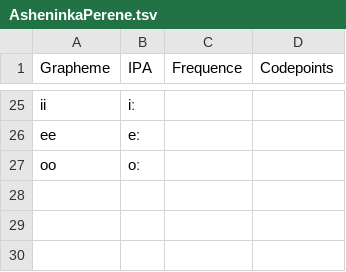
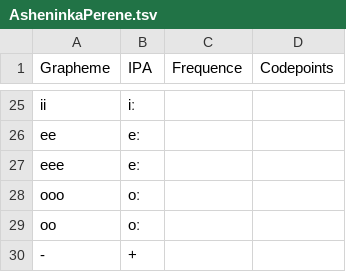
Before and after one commit to lexibank/ideobank, a TSV file: etc/orthography/AsheninkaPerene.tsv, drawn as a sheet; only a part is shown, gaps mark what is left out; the diff names each change by its address in the sheet, - before the commit and + after, or states it on an @@ line.

```diff
--- a/etc/orthography/AsheninkaPerene.tsv
+++ b/etc/orthography/AsheninkaPerene.tsv
+row 27: eee | eː
+row 28: ooo | oː
+row 30: - | +
```
Also changed, not shown: etc/orthography/Chapalaa.tsv, etc/orthography/CocamaCocamilla.tsv, 36 other files.
